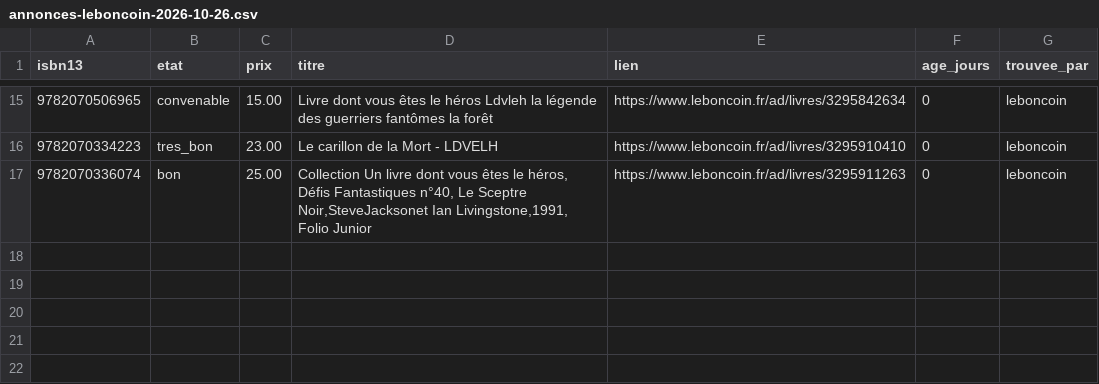
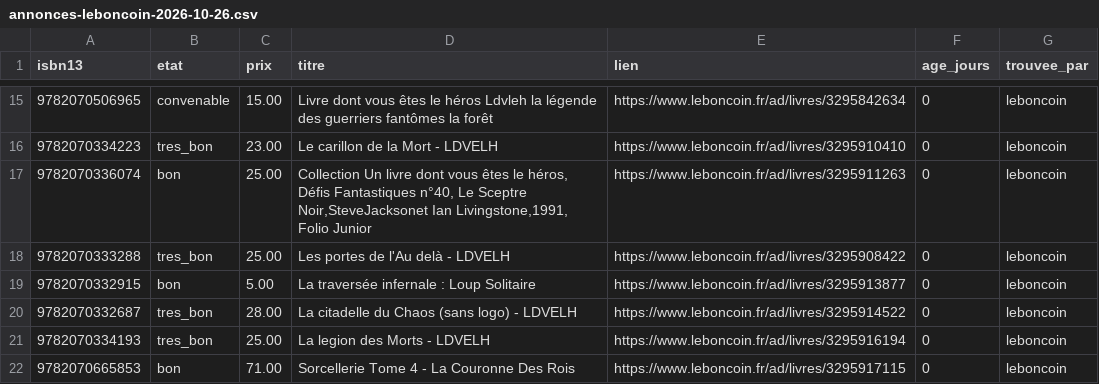
Before and after one commit to loliba92/LDVELH, a CSV file: data/raw/occasion/annonces-leboncoin-2026-10-26.csv, drawn as a sheet; only a part is shown, gaps mark what is left out.

Commit message:
Relevé Leboncoin (issue 149)

```diff
--- a/data/raw/occasion/annonces-leboncoin-2026-10-26.csv
+++ b/data/raw/occasion/annonces-leboncoin-2026-10-26.csv
@@ -17 +17,6 @@ isbn13,etat,prix,titre,lien,age_jours,trouvee_par
 9782070336074,bon,25.00,"Collection Un livre dont vous êtes le héros, Défis Fantastiques n°40, Le Sceptre Noir,SteveJacksonet Ian Livingstone,1991, Folio Junior",https://www.leboncoin.fr/ad/livres/3295911263,0,leboncoin
+9782070333288,tres_bon,25.00,Les portes de l'Au delà - LDVELH,https://www.leboncoin.fr/ad/livres/3295908422,0,leboncoin
+9782070332915,bon,5.00,La traversée infernale : Loup Solitaire,https://www.leboncoin.fr/ad/livres/3295913877,0,leboncoin
+9782070332687,tres_bon,28.00,La citadelle du Chaos (sans logo) - LDVELH,https://www.leboncoin.fr/ad/livres/3295914522,0,leboncoin
+9782070334193,tres_bon,25.00,La legion des Morts - LDVELH,https://www.leboncoin.fr/ad/livres/3295916194,0,leboncoin
+9782070665853,bon,71.00,Sorcellerie Tome 4 - La Couronne Des Rois,https://www.leboncoin.fr/ad/livres/3295917115,0,leboncoin
```
Also changed, not shown: data/raw/occasion/leboncoin-2026-10-26.csv, 9 other files.
